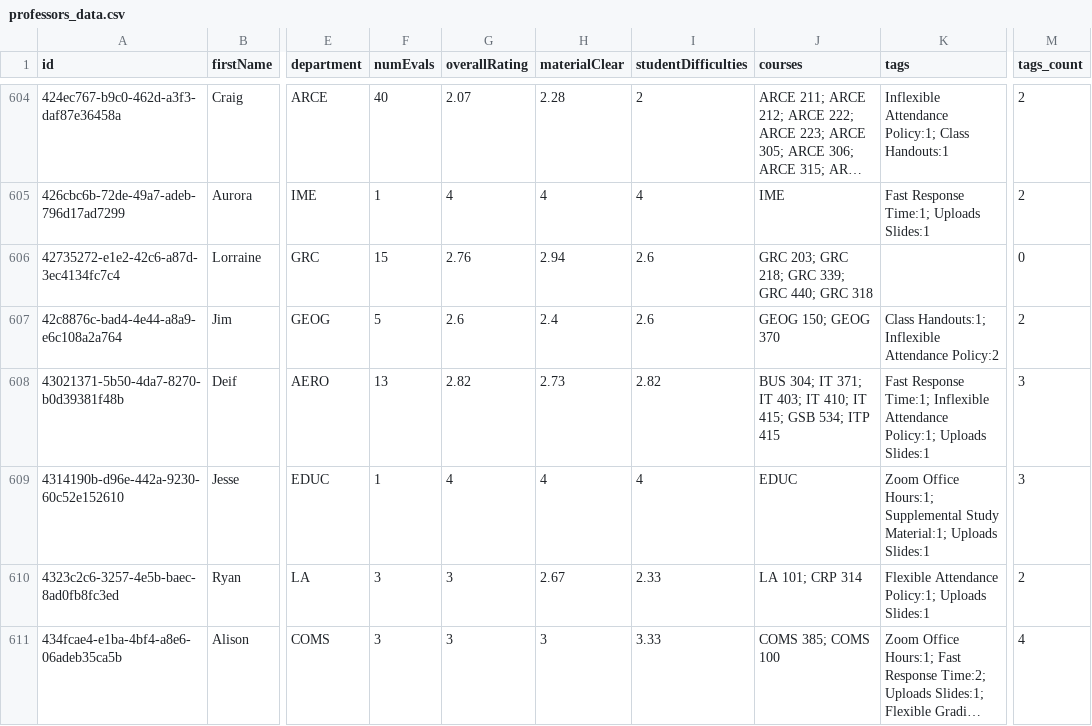
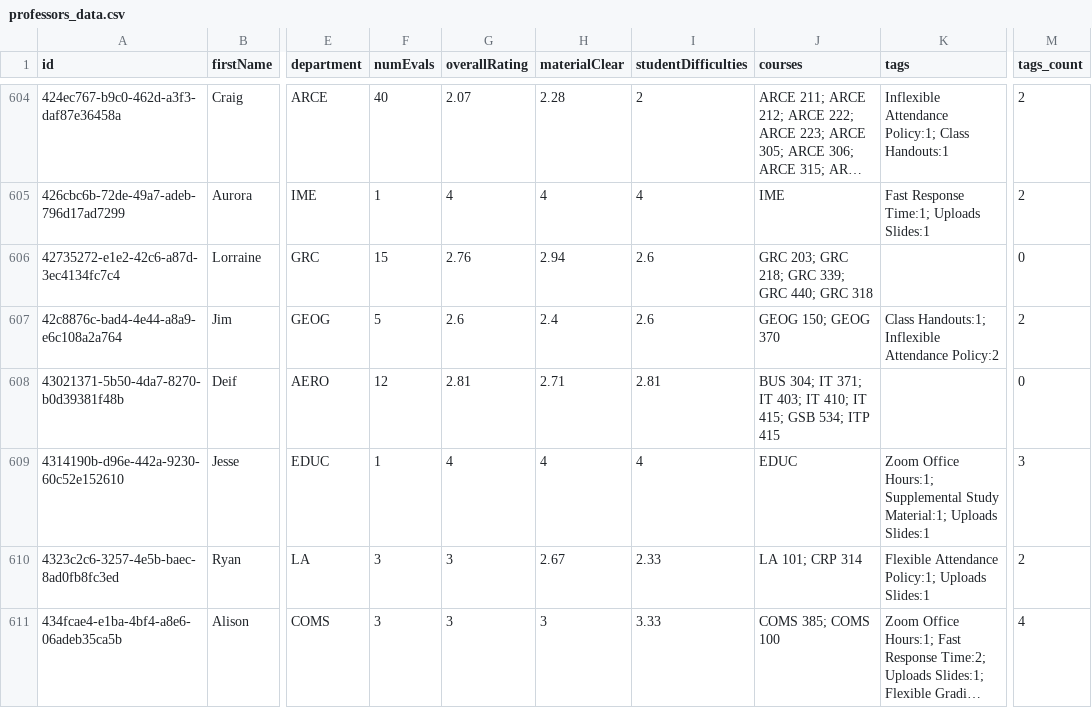
Before and after one commit to sreshtalluri/polyratings-data-collection, a CSV file: data/main/professors_data.csv, drawn as a sheet; only a part is shown, gaps mark what is left out; long unchanged cells end in …; the diff covers the shown part only; the diff names each change by its address in the sheet, - before the commit and + after, or states it on an @@ line.

```diff
--- a/data/main/professors_data.csv
+++ b/data/main/professors_data.csv
-F608 (numEvals): 13
+F608 (numEvals): 12
-G608 (overallRating): 2.82
+G608 (overallRating): 2.81
-H608 (materialClear): 2.73
+H608 (materialClear): 2.71
-I608 (studentDifficulties): 2.82
+I608 (studentDifficulties): 2.81
-K608 (tags): Fast Response Time:1; Inflexible Attendance Policy:1; Uploads Slides:1
+K608 (tags): (empty)
-M608 (tags_count): 3
+M608 (tags_count): 0
```
Also changed, not shown: 82 edited cells elsewhere in this file, data/main/department_summary.csv, data/main/professor_name_to_id.csv.
